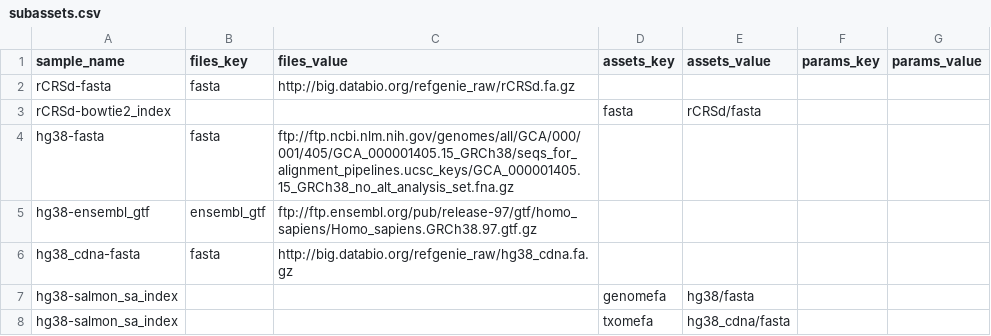
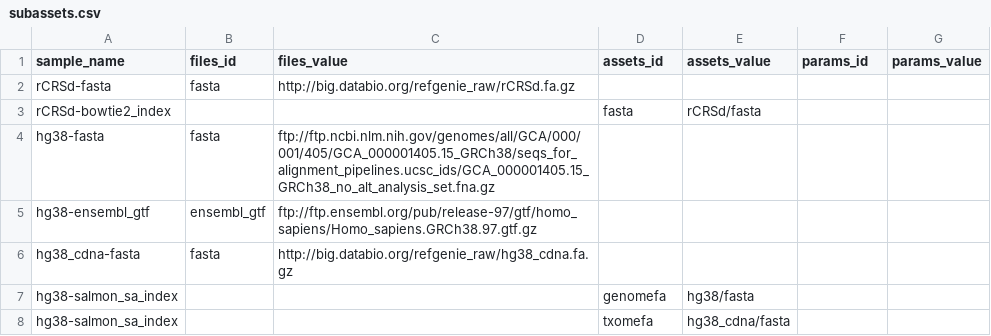
Before and after one commit to databio/databio_genomes, a CSV file: asset_pep/subassets.csv, drawn as a sheet.

Commit message:
name corrections

```diff
--- a/asset_pep/subassets.csv
+++ b/asset_pep/subassets.csv
@@ -1,5 +1,5 @@
-sample_name,files_key,files_value,assets_key,assets_value,params_key,params_value
+sample_name,files_id,files_value,assets_id,assets_value,params_id,params_value
 rCRSd-fasta,fasta,http://big.databio.org/refgenie_raw/rCRSd.fa.gz,,,,
 rCRSd-bowtie2_index,,,fasta,rCRSd/fasta,,
-hg38-fasta,fasta,ftp://ftp.ncbi.nlm.nih.gov/genomes/all/GCA/000/001/405/GCA_000001405.15_GRCh38/seqs_for_alignment_pipelines.ucsc_keys/GCA_000001405.15_GRCh38_no_alt_analysis_set.fna.gz,,,,
+hg38-fasta,fasta,ftp://ftp.ncbi.nlm.nih.gov/genomes/all/GCA/000/001/405/GCA_000001405.15_GRCh38/seqs_for_alignment_pipelines.ucsc_ids/GCA_000001405.15_GRCh38_no_alt_analysis_set.fna.gz,,,,
 hg38-ensembl_gtf,ensembl_gtf,ftp://ftp.ensembl.org/pub/release-97/gtf/homo_sapiens/Homo_sapiens.GRCh38.97.gtf.gz,,,,
```
Also changed, not shown: 1 other file.
